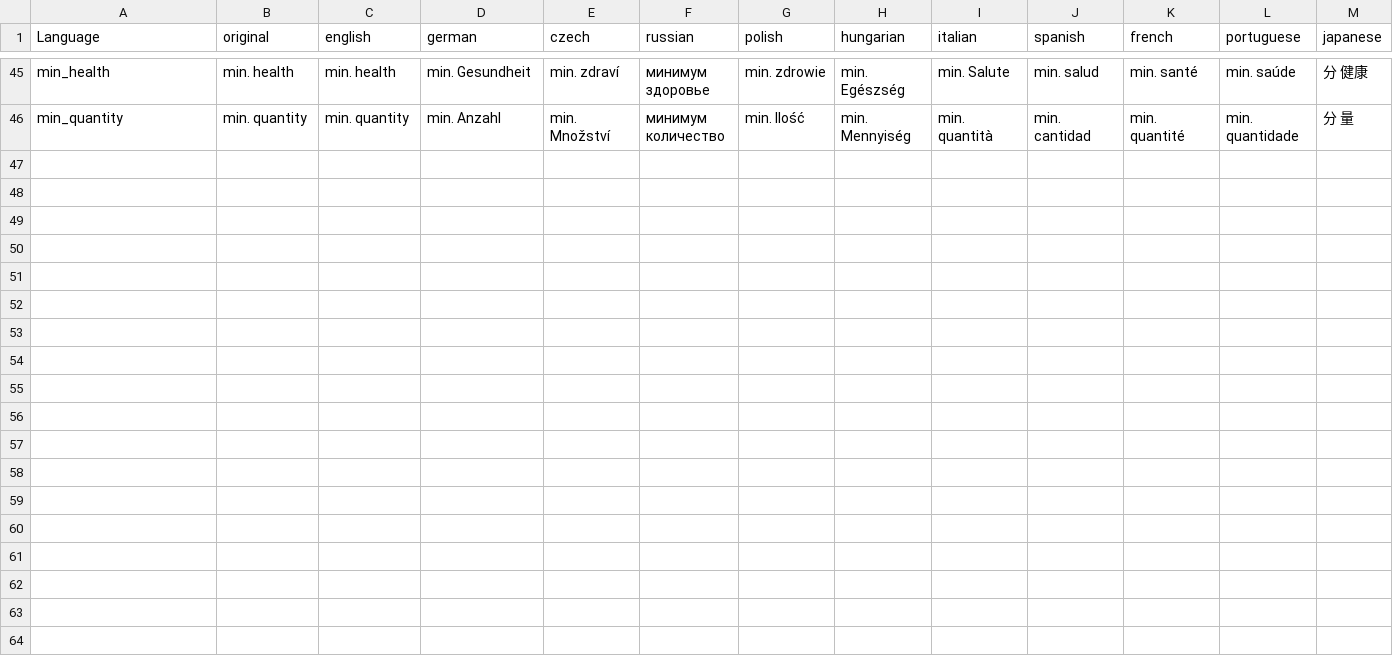
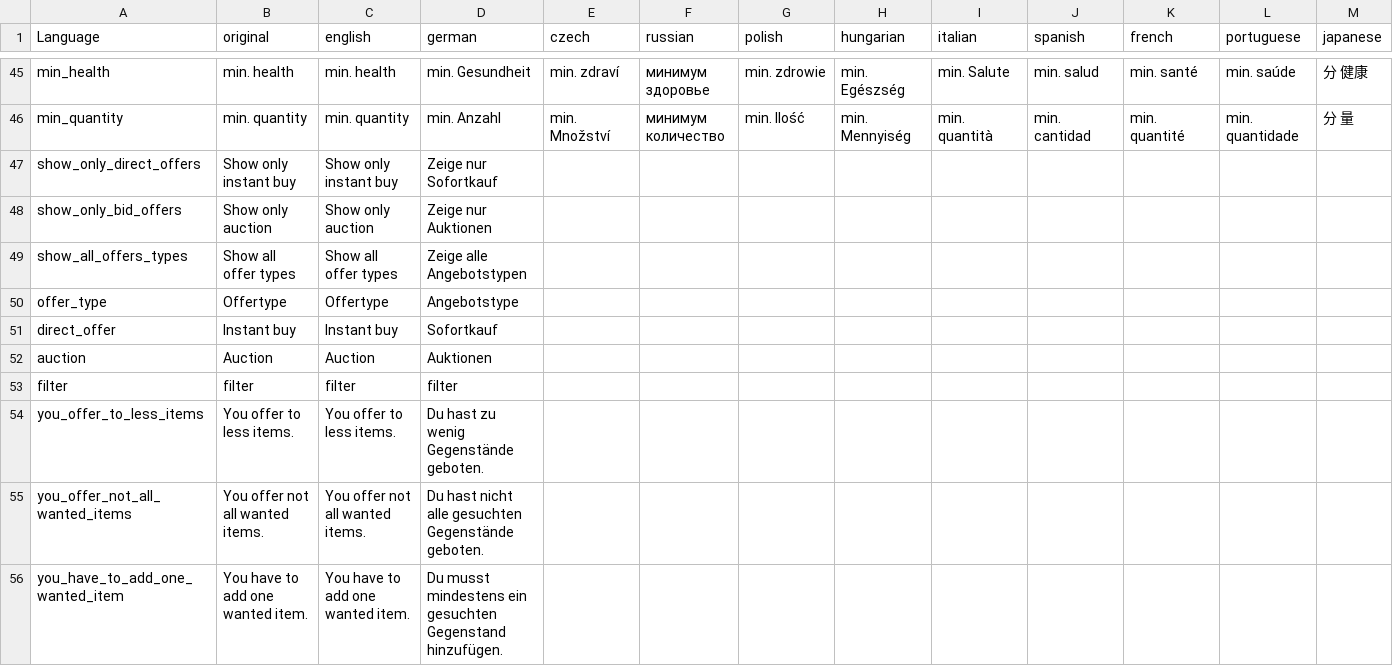
Before and after one commit to ihr-it-projekt/P2PTrader, a CSV file: stringtable.csv, drawn as a sheet; only a part is shown, gaps mark what is left out; rows hold the shown columns only; the diff names each change by its address in the sheet, - before the commit and + after, or states it on an @@ line.

```diff
--- a/stringtable.csv
+++ b/stringtable.csv
+row 47: show_only_direct_offers | Show only instant buy | Show only instant buy | Zeige nur Sofortkauf
+row 48: show_only_bid_offers | Show only auction | Show only auction | Zeige nur Auktionen
+row 49: show_all_offers_types | Show all offer types | Show all offer types | Zeige alle Angebotstypen
+row 50: offer_type | Offertype | Offertype | Angebotstype
+row 51: direct_offer | Instant buy | Instant buy | Sofortkauf
+row 52: auction | Auction | Auction | Auktionen
+row 53: filter | filter | filter | filter
+row 54: you_offer_to_less_items | You offer to less items. | You offer to less items. | Du hast zu wenig Gegenstände geboten.
+row 55: you_offer_not_all_wanted_items | You offer not all wanted items. | You offer not all wanted items. | Du hast nicht alle gesuchten Gegenstände geboten.
+row 56: you_have_to_add_one_wanted_item | You have to add one wanted item. | You have to add one wanted item. | Du musst mindestens ein gesuchten Gegenstand hinzufügen.
```
Also changed, not shown: 13 other files.
